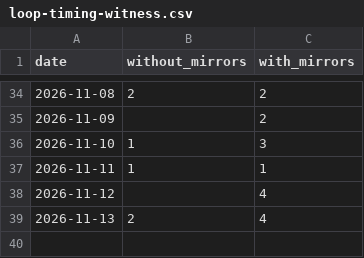
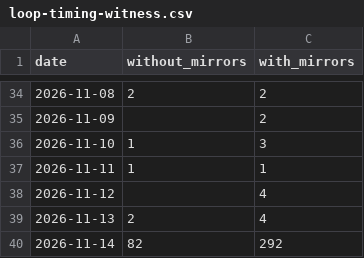
Before and after one commit to anulum/loop-timing-witness, a CSV file: downloads/loop-timing-witness.csv, drawn as a sheet; only a part is shown, gaps mark what is left out; the diff names each change by its address in the sheet, - before the commit and + after, or states it on an @@ line.

```diff
--- a/downloads/loop-timing-witness.csv
+++ b/downloads/loop-timing-witness.csv
+row 40: 2026-11-14 | 82 | 292
```
